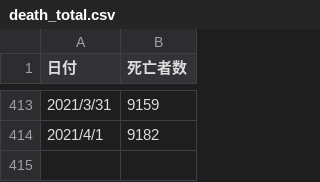
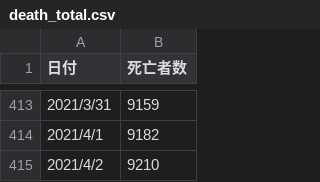
Before and after one commit to akiraak/covid19-death, a CSV file: death_total.csv, drawn as a sheet; only a part is shown, gaps mark what is left out; the diff names each change by its address in the sheet, - before the commit and + after, or states it on an @@ line.

```diff
--- a/death_total.csv
+++ b/death_total.csv
+row 415: 2021/4/2 | 9210
```
